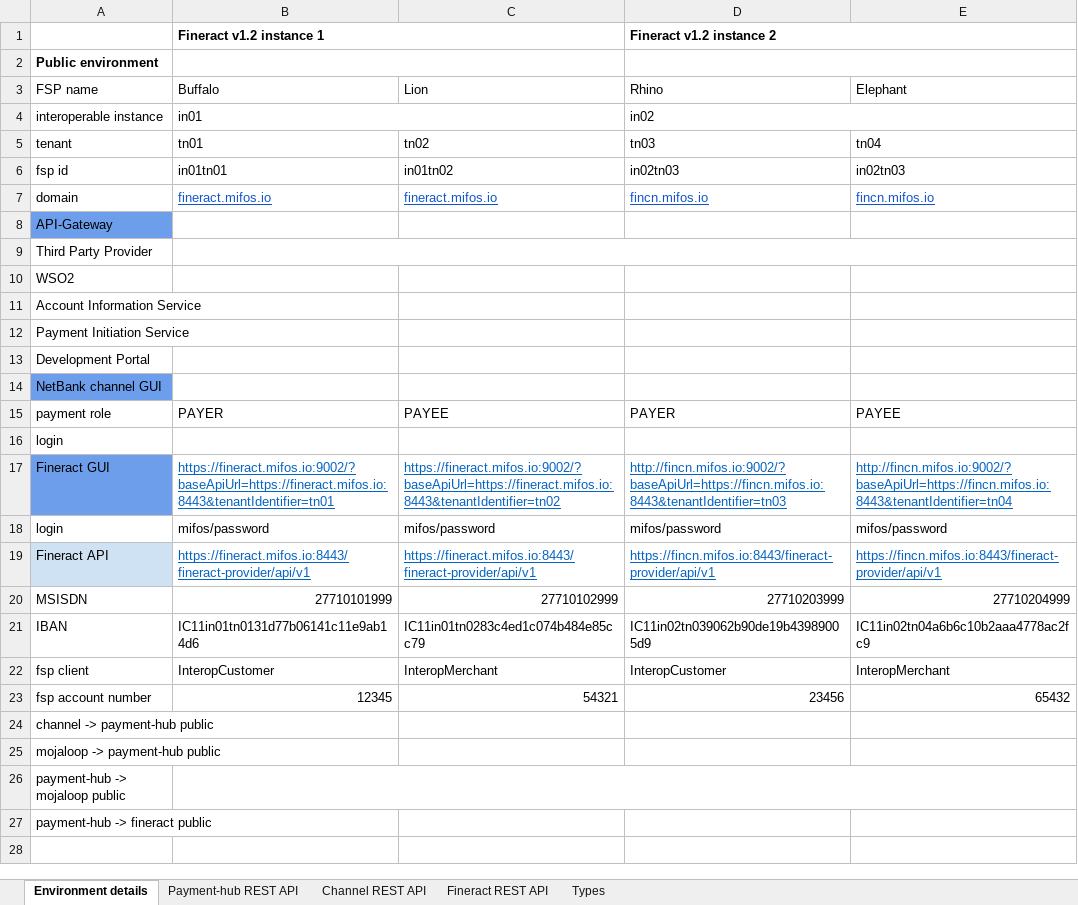
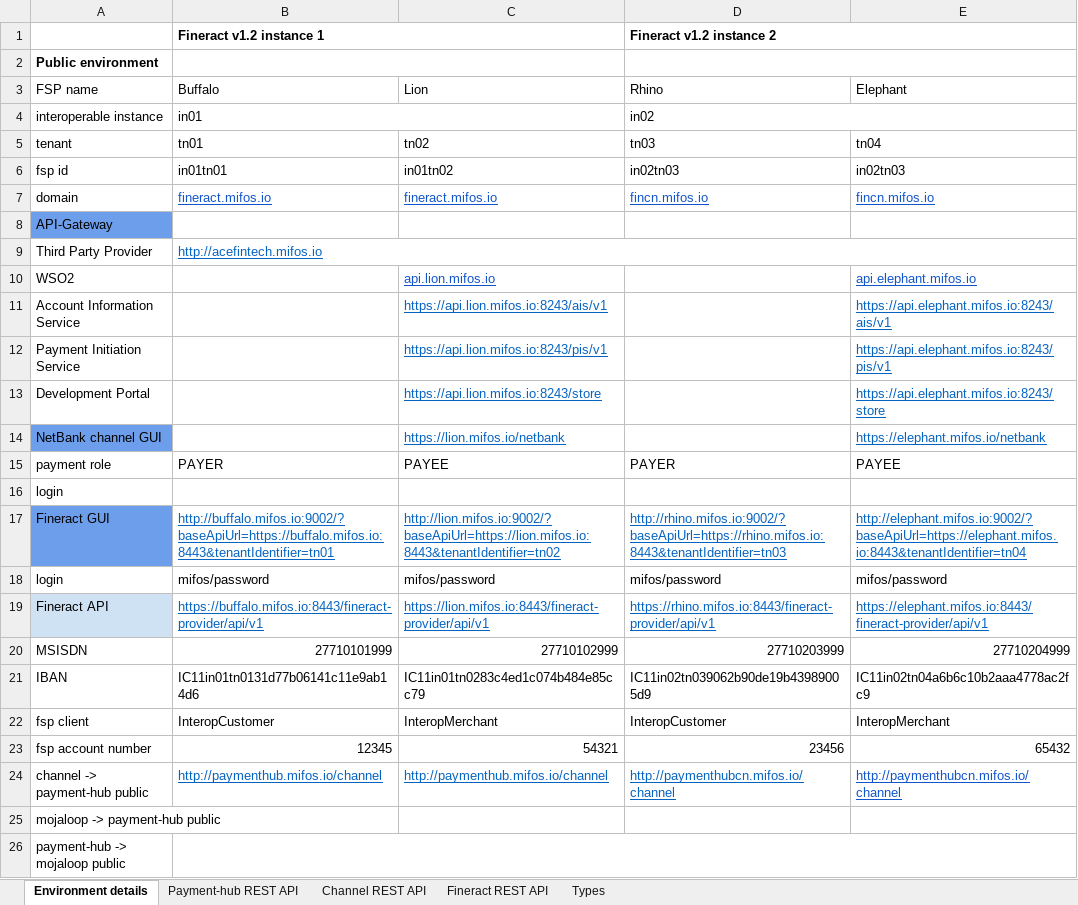
Before and after one commit to openMF/mifos-documentation, an Excel workbook: Mifos-io-environment-details.xlsx, sheet Environment details, drawn as a sheet; only a part is shown; the shorter side is filled out with more unchanged rows; values as stored, in another font and other column widths than the file's, no borders; the diff names each change by its address in the sheet, - before the commit and + after, or states it on an @@ line.

```diff
--- a/Mifos-io-environment-details.xlsx (sheet Environment details)
+++ b/Mifos-io-environment-details.xlsx (sheet Environment details)
-B9 (Buffalo): (empty)
+B9 (Buffalo): http://acefintech.mifos.io
-C10 (Lion): (empty)
+C10 (Lion): api.lion.mifos.io
-E10 (Elephant): (empty)
+E10 (Elephant): api.elephant.mifos.io
-C11 (Lion): (empty)
+C11 (Lion): https://api.lion.mifos.io:8243/ais/v1
-E11 (Elephant): (empty)
+E11 (Elephant): https://api.elephant.mifos.io:8243/ais/v1
-C12 (Lion): (empty)
+C12 (Lion): https://api.lion.mifos.io:8243/pis/v1
-E12 (Elephant): (empty)
+E12 (Elephant): https://api.elephant.mifos.io:8243/pis/v1
-C13 (Lion): (empty)
+C13 (Lion): https://api.lion.mifos.io:8243/store
-E13 (Elephant): (empty)
+E13 (Elephant): https://api.elephant.mifos.io:8243/store
-C14 (Lion): (empty)
+C14 (Lion): https://lion.mifos.io/netbank
-E14 (Elephant): (empty)
+E14 (Elephant): https://elephant.mifos.io/netbank
-B17 (Buffalo): https://fineract.mifos.io:9002/?baseApiUrl=https://fineract.mifos.io:8443&tenantIdentifier=tn01
+B17 (Buffalo): http://buffalo.mifos.io:9002/?baseApiUrl=https://buffalo.mifos.io:8443&tenantIdentifier=tn01
-C17 (Lion): https://fineract.mifos.io:9002/?baseApiUrl=https://fineract.mifos.io:8443&tenantIdentifier=tn02
+C17 (Lion): http://lion.mifos.io:9002/?baseApiUrl=https://lion.mifos.io:8443&tenantIdentifier=tn02
-D17 (Rhino): http://fincn.mifos.io:9002/?baseApiUrl=https://fincn.mifos.io:8443&tenantIdentifier=tn03
+D17 (Rhino): http://rhino.mifos.io:9002/?baseApiUrl=https://rhino.mifos.io:8443&tenantIdentifier=tn03
-E17 (Elephant): http://fincn.mifos.io:9002/?baseApiUrl=https://fincn.mifos.io:8443&tenantIdentifier=tn04
+E17 (Elephant): http://elephant.mifos.io:9002/?baseApiUrl=https://elephant.mifos.io:8443&tenantIdentifier=tn04
-B19 (Buffalo): https://fineract.mifos.io:8443/fineract-provider/api/v1
+B19 (Buffalo): https://buffalo.mifos.io:8443/fineract-provider/api/v1
-C19 (Lion): https://fineract.mifos.io:8443/fineract-provider/api/v1
+C19 (Lion): https://lion.mifos.io:8443/fineract-provider/api/v1
-D19 (Rhino): https://fincn.mifos.io:8443/fineract-provider/api/v1
+D19 (Rhino): https://rhino.mifos.io:8443/fineract-provider/api/v1
-E19 (Elephant): https://fincn.mifos.io:8443/fineract-provider/api/v1
+E19 (Elephant): https://elephant.mifos.io:8443/fineract-provider/api/v1
-B24 (Buffalo): (empty)
+B24 (Buffalo): http://paymenthub.mifos.io/channel
-C24 (Lion): (empty)
+C24 (Lion): http://paymenthub.mifos.io/channel
-D24 (Rhino): (empty)
+D24 (Rhino): http://paymenthubcn.mifos.io/channel
-E24 (Elephant): (empty)
+E24 (Elephant): http://paymenthubcn.mifos.io/channel
```
Also changed, not shown: 11 other files.
